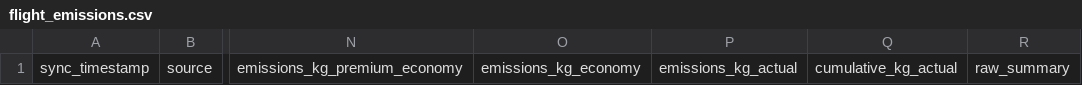
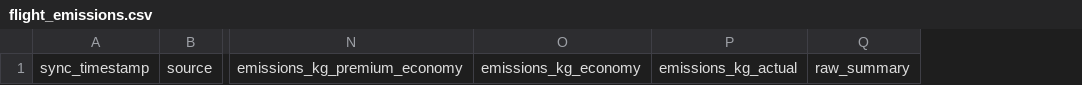
Before and after one commit to atdr/contrail-gh, a CSV file: flight_emissions.csv, drawn as a sheet; only a part is shown, gaps mark what is left out; the diff names each change by its address in the sheet, - before the commit and + after, or states it on an @@ line.

```diff
--- a/flight_emissions.csv
+++ b/flight_emissions.csv
-column Q, row 1: cumulative_kg_actual
```
Also changed, not shown: 1 other file.
